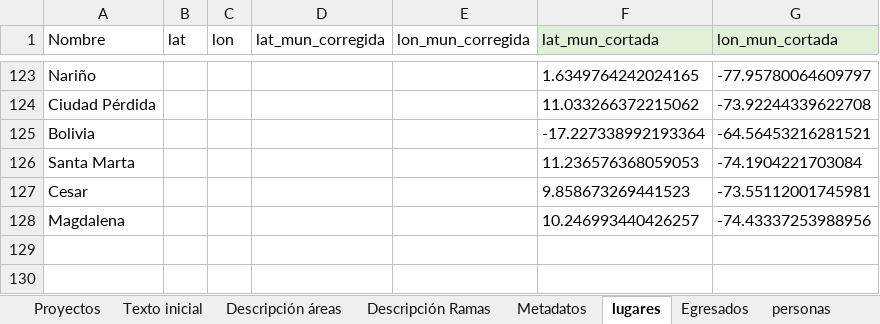
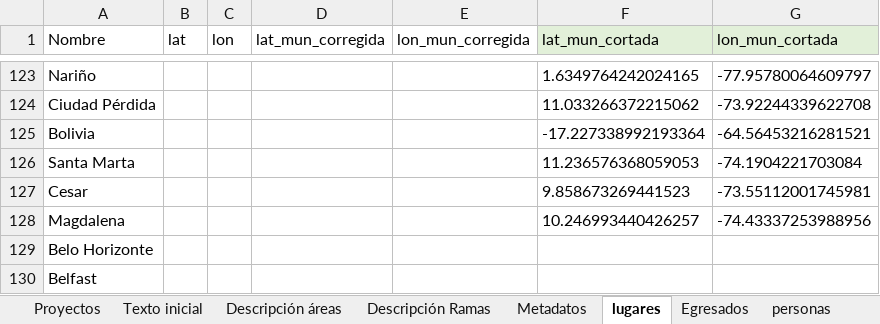
Before and after one commit to enflujo/enflujo-haciendocaminos, an Excel workbook: procesador/datos/Listado de proyectos - 60 años dpto antropología .xlsx, sheet lugares, drawn as a sheet; only a part is shown, gaps mark what is left out; values as stored, in another font and other column widths than the file's, no borders; conditional formats not drawn; the diff names each change by its address in the sheet, - before the commit and + after, or states it on an @@ line.

```diff
--- a/procesador/datos/Listado de proyectos - 60 años dpto antropología .xlsx (sheet lugares)
+++ b/procesador/datos/Listado de proyectos - 60 años dpto antropología .xlsx (sheet lugares)
+row 129: Belo Horizonte
+row 130: Belfast
```
Also changed, not shown: sheet Proyectos, hidden cells, 12 other files.
